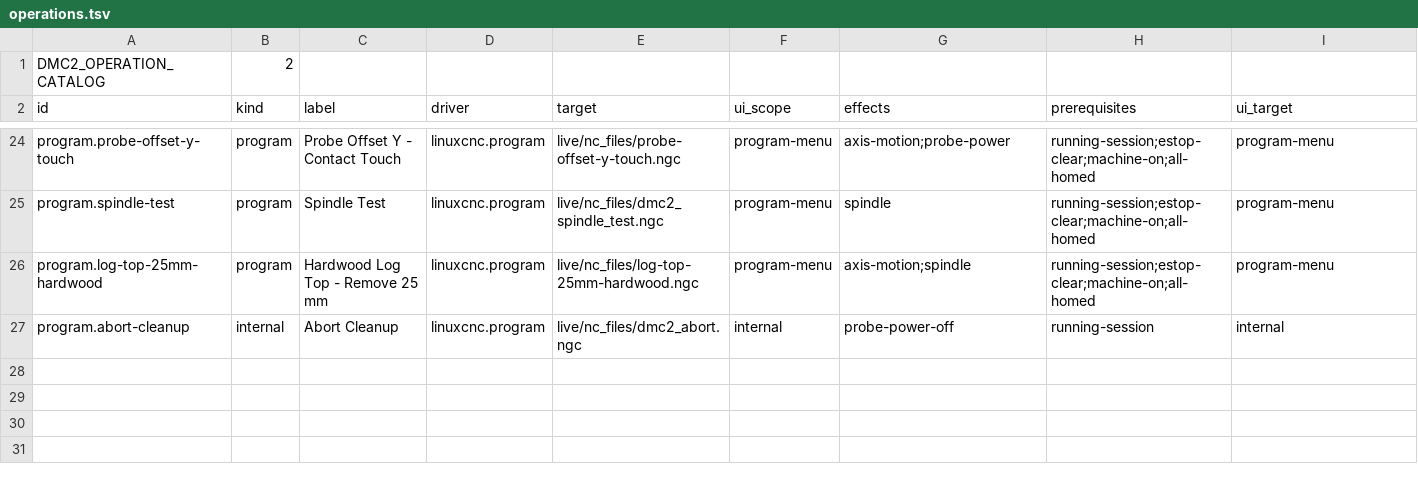
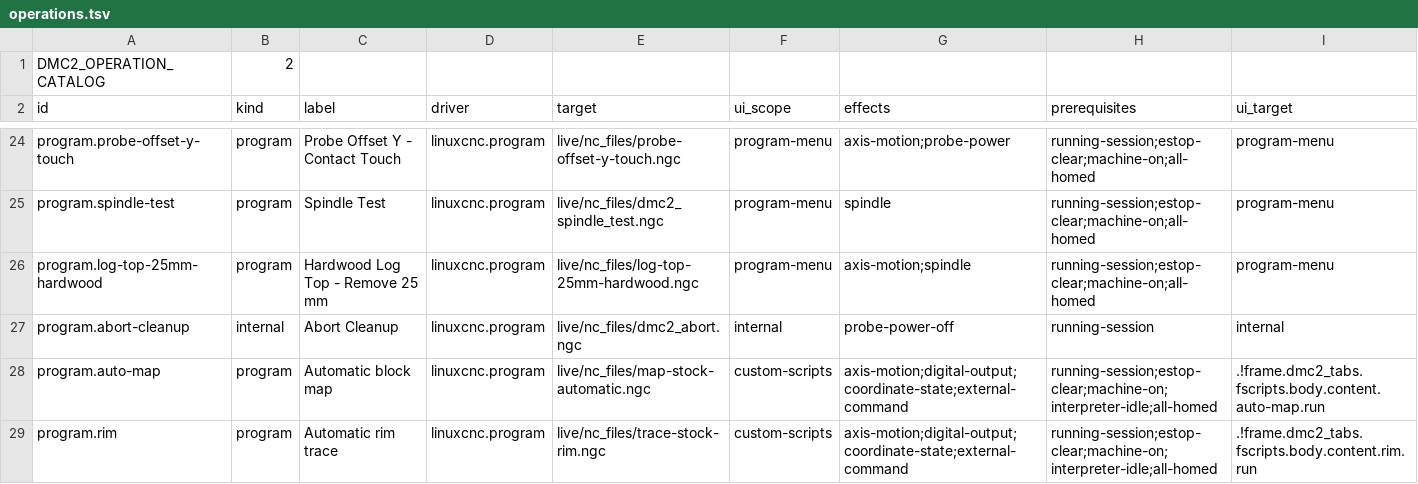
Before and after one commit to JustKitting/linuxcnc_dmc2, a TSV file: config/operations.tsv, drawn as a sheet; only a part is shown, gaps mark what is left out.

Commit message:
Add automatic stock mapping and rim tracing
Both Scripts entries start above stock, discover and refine plate-bounded edges, map the connected top, and check fitted faces. The rim variant adds side touches using the discovered footprint. Preserve every original trigger before backoff, snapshot run settings, and export rough dimensions with explicit ball correction.

Retain the opposite Y edge recording and the operator-specified approximate full-X envelope. Reuse the existing geometry, capture gate and AXIS data bank without changing Clear Fault or Pendant Mode paths.

Validation: release build, 14 data/geometry tests, typed script inspection, AXIS catalog parsing and launcher artifact validation. Physical scan execution remains untested.

```diff
--- a/config/operations.tsv
+++ b/config/operations.tsv
@@ -27 +27,3 @@ program.log-top-25mm-hardwood	program	Hardwood Log Top - Remove 25 mm	linuxcnc.p
 program.abort-cleanup	internal	Abort Cleanup	linuxcnc.program	live/nc_files/dmc2_abort.ngc	internal	probe-power-off	running-session	internal
+program.auto-map	program	Automatic block map	linuxcnc.program	live/nc_files/map-stock-automatic.ngc	custom-scripts	axis-motion;digital-output;coordinate-state;external-command	running-session;estop-clear;machine-on;interpreter-idle;all-homed	.!frame.dmc2_tabs.fscripts.body.content.auto-map.run
+program.rim	program	Automatic rim trace	linuxcnc.program	live/nc_files/trace-stock-rim.ngc	custom-scripts	axis-motion;digital-output;coordinate-state;external-command	running-session;estop-clear;machine-on;interpreter-idle;all-homed	.!frame.dmc2_tabs.fscripts.body.content.rim.run
```
Also changed, not shown: 33 other files.
